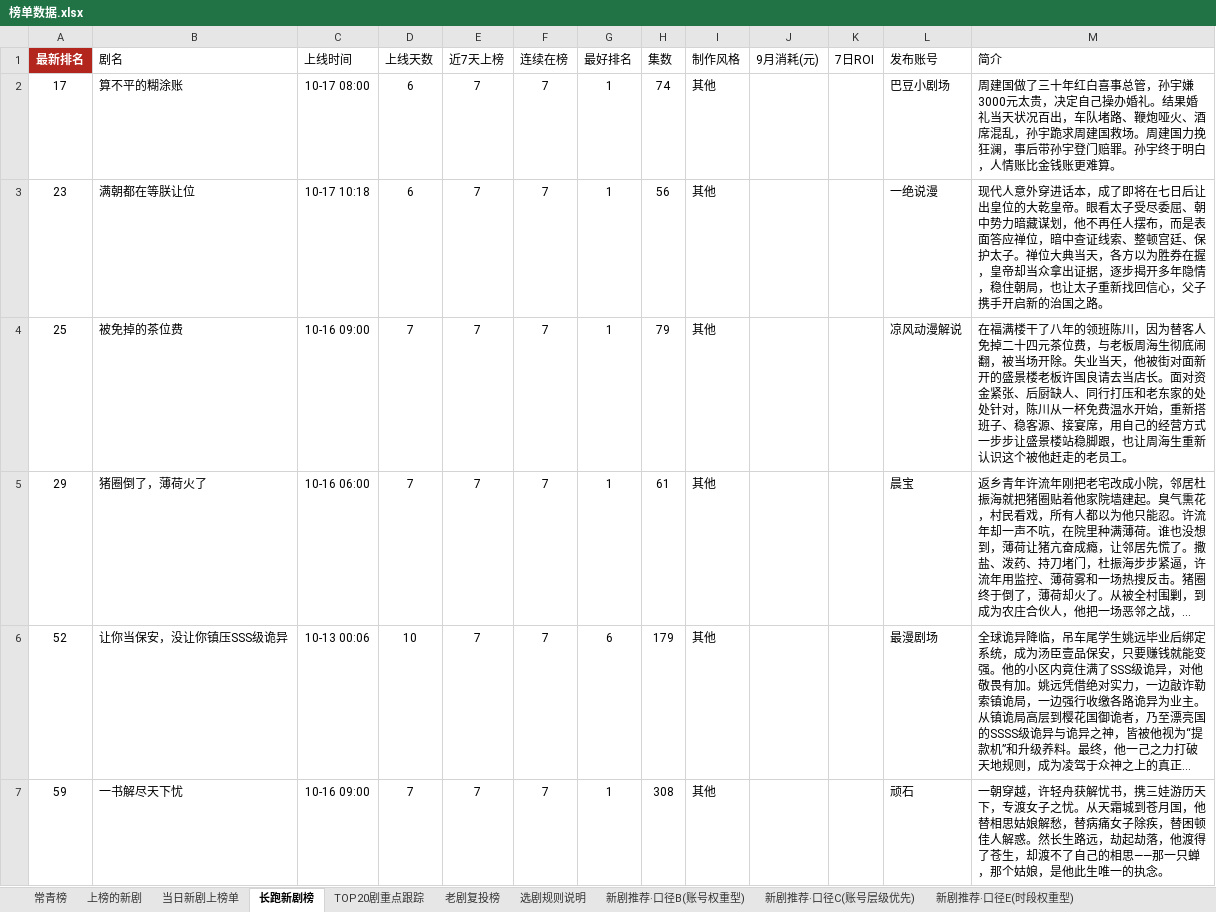
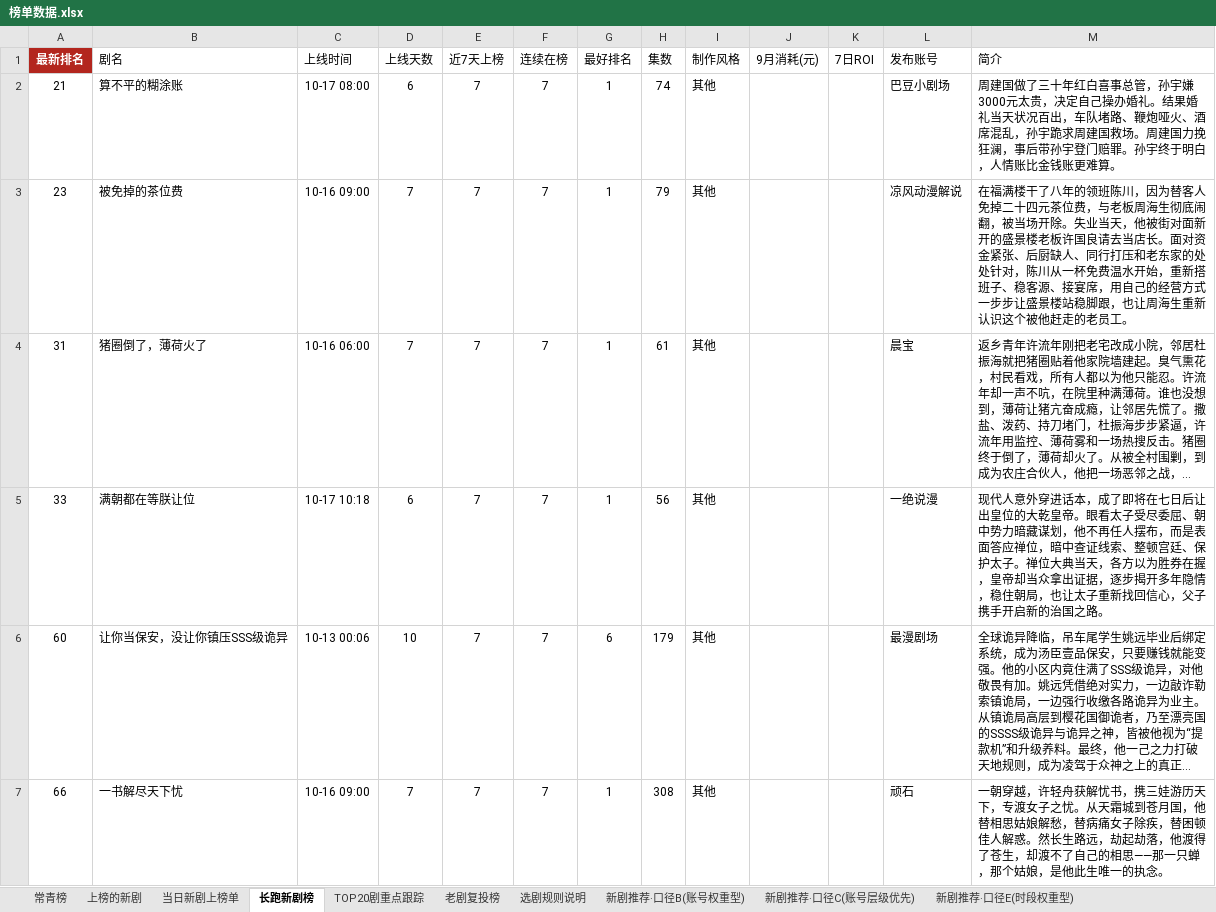
Before and after one commit to 2m247cdz9k-design/tomato-drama-rankings, an Excel workbook: 榜单数据.xlsx, sheet 长跑新剧榜, drawn as a sheet; only a part is shown; long unchanged cells end in …; values as stored, in another font and other column widths than the file's, no borders; removed rows and columns are numbered as before the commit, all else as after; the diff covers the shown part only; the diff names each change by its address in the sheet, - before the commit and + after, or states it on an @@ line.

```diff
--- a/榜单数据.xlsx (sheet 长跑新剧榜)
+++ b/榜单数据.xlsx (sheet 长跑新剧榜)
-A2 (最新排名): 17
+A2 (最新排名): 21
-B3 (剧名): 满朝都在等朕让位
+B3 (剧名): 被免掉的茶位费
-C3 (上线时间): 10-17 10:18
+C3 (上线时间): 10-16 09:00
-D3 (上线天数): 6
+D3 (上线天数): 7
-H3 (集数): 56
+H3 (集数): 79
-L3 (发布账号): 一绝说漫
+L3 (发布账号): 凉风动漫解说
-M3 (简介): 现代人意外穿进话本，成了即将在七日后让出皇位的大乾皇帝。眼看太子受尽委屈、朝中势力暗藏谋划，他不再任人摆布，而是表面答应禅位，暗中查证线索、整顿宫廷、保护太子。禅位大典当天，各方以为胜券在握，皇帝却当众拿出证据，逐步揭开多年隐情，稳住朝局，也让太子重新找回信心，父子携手开启新的治国之路。
+M3 (简介): 在福满楼干了八年的领班陈川，因为替客人免掉二十四元茶位费，与老板周海生彻底闹翻，被当场开除。失业当天，他被街对面新开的盛景楼老板许国良请去当店长。面对资金紧张、后厨缺人、同行打压和老东家的处处针对，陈川从一杯免费温水开始，重新搭班子、稳客源、接宴席，用自己的经营方式一步步让盛景楼站稳脚跟，也让周海生重新认识这个被他赶走的老员工。
-row 4: 25 | 被免掉的茶位费 | 10-16 09:00 | 7 | 7 | 7 | 1 | 79 | 其他 |  |  | 凉风动漫解说 | 在福满楼干了八年的领班陈川，因为替客人免掉二十四元茶位费，与老板周海生彻底闹翻，被当场开除。失业当天，他被街对面新开的盛景楼老板许国良请去当店长。面对资金紧张、后厨缺人、同行打压和老东家的处处针对，陈川从一杯免费温水开始，重新搭班子、稳客源、接宴席，用自己的经营方式一步步让盛景楼站稳脚跟，也让周海生重新认识这个被他赶走的老员工。
-A4 (最新排名): 29
+A4 (最新排名): 31
+row 5: 33 | 满朝都在等朕让位 | 10-17 10:18 | 6 | 7 | 7 | 1 | 56 | 其他 |  |  | 一绝说漫 | 现代人意外穿进话本，成了即将在七日后让出皇位的大乾皇帝。眼看太子受尽委屈、朝中势力暗藏谋划，他不再任人摆布，而是表面答应禅位，暗中查证线索、整顿宫廷、保护太子。禅位大典当天，各方以为胜券在握，皇帝却当众拿出证据，逐步揭开多年隐情，稳住朝局，也让太子重新找回信心，父子携手开启新的治国之路。
-A6 (最新排名): 52
+A6 (最新排名): 60
-A7 (最新排名): 59
+A7 (最新排名): 66
```
Also changed, not shown: 2 added rows, 4 removed rows and 13 edited cells elsewhere in this sheet, sheet 上榜的新剧, sheet TOP20剧重点跟踪, sheet 特点统计, sheet 当日新剧上榜单, sheet 新剧推荐·口径F(时段×账号热度), sheet 新剧推荐·口径E(时段权重型), 1 more sheet, 2 other files.
